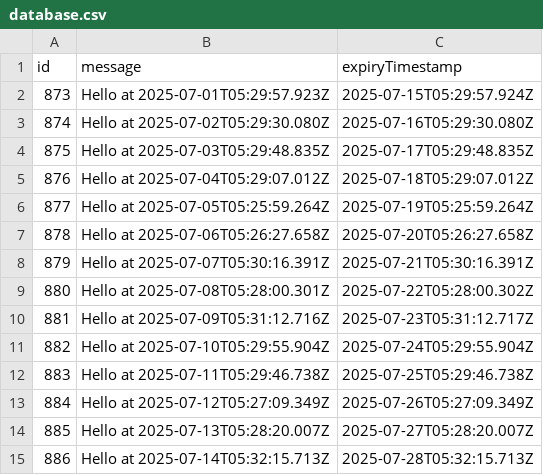
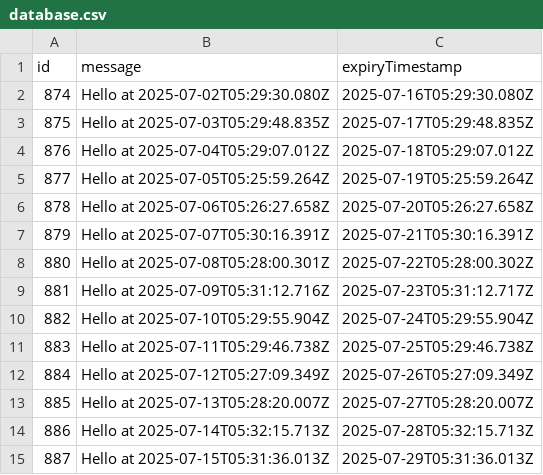
Before and after one commit to karlhorky/github-actions-database-persistence, a CSV file: data/persisted-to-git/database.csv, drawn as a sheet; removed rows and columns are numbered as before the commit, all else as after; the diff names each change by its address in the sheet, - before the commit and + after, or states it on an @@ line.

```diff
--- a/data/persisted-to-git/database.csv
+++ b/data/persisted-to-git/database.csv
-row 2: 873 | Hello at 2025-07-01T05:29:57.923Z | 2025-07-15T05:29:57.924Z
+row 15: 887 | Hello at 2025-07-15T05:31:36.013Z | 2025-07-29T05:31:36.013Z
```
